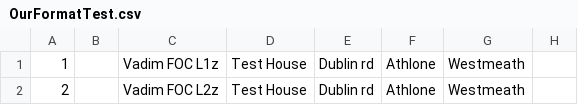
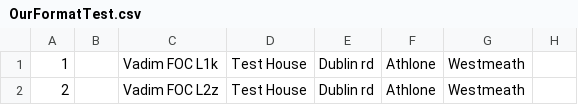
Before and after one commit to VadimZonder/showoff, a CSV file: public/uploads/resume/attachment/1/OurFormatTest.csv, drawn as a sheet; only a part is shown; the diff names each change by its address in the sheet, - before the commit and + after, or states it on an @@ line.

```diff
--- a/public/uploads/resume/attachment/1/OurFormatTest.csv
+++ b/public/uploads/resume/attachment/1/OurFormatTest.csv
-C1: Vadim FOC L1z
+C1: Vadim FOC L1k
```
Also changed, not shown: 1 other file.
